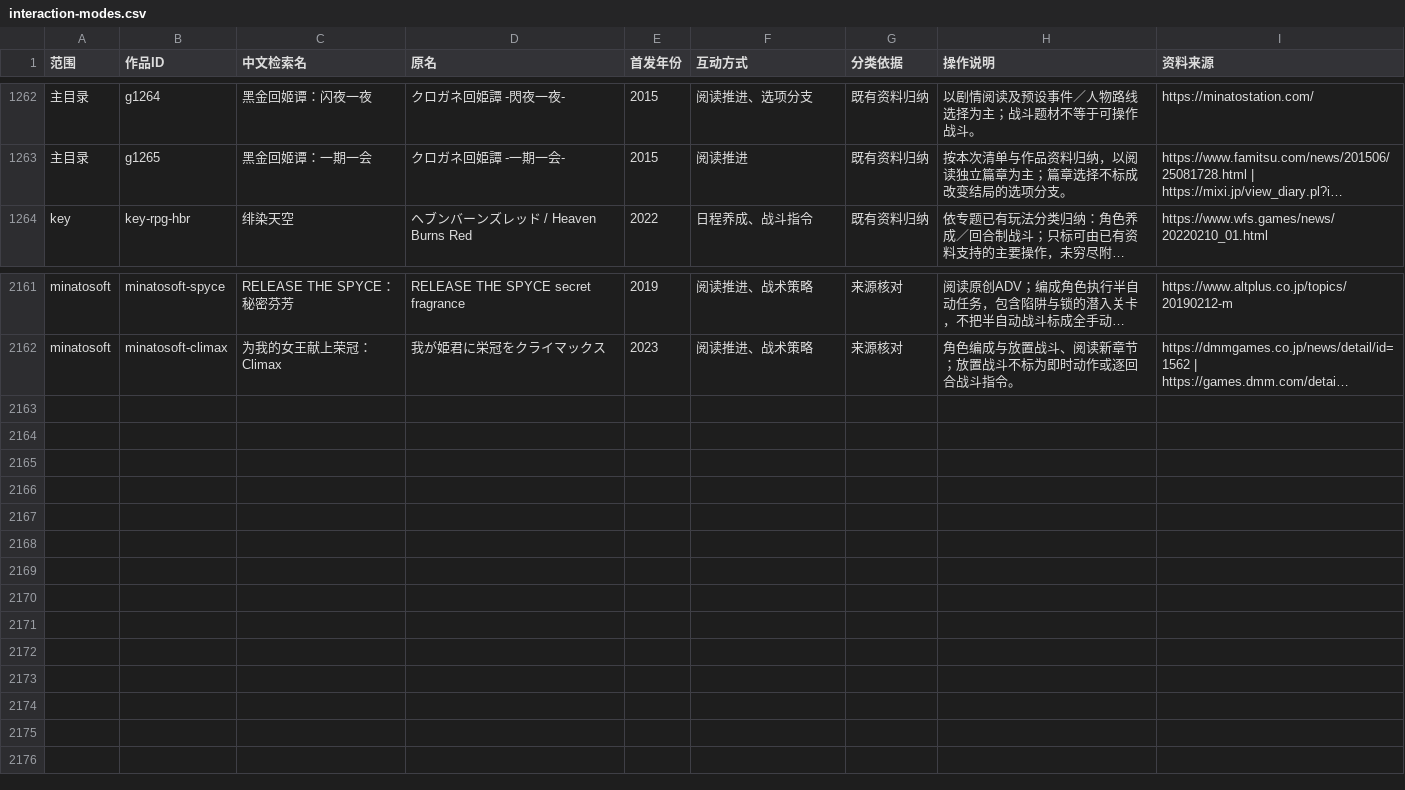
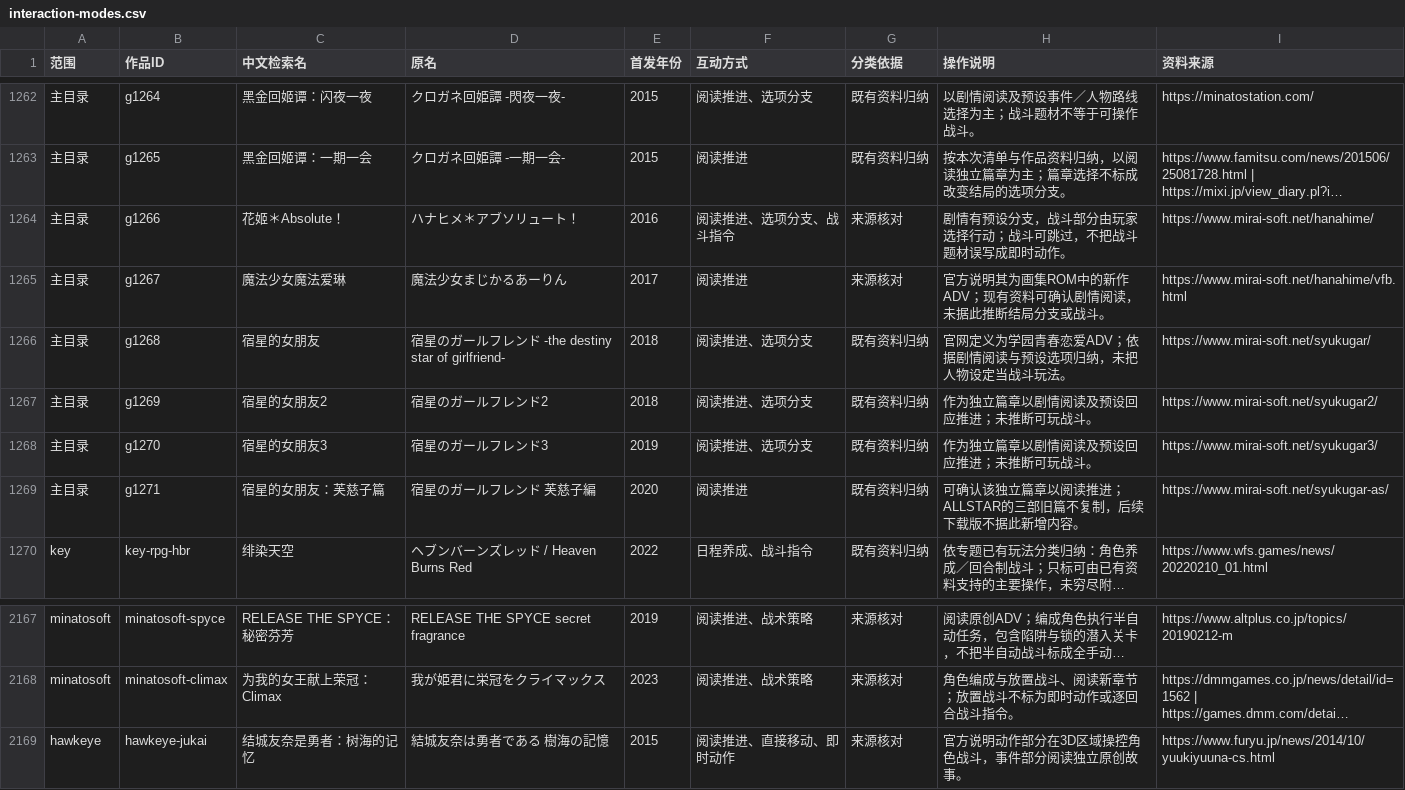
Before and after one commit to wt1234-donkey/visual-novel, a CSV file: data/interaction-modes.csv, drawn as a sheet; only a part is shown, gaps mark what is left out; long unchanged cells end in …; the diff names each change by its address in the sheet, - before the commit and + after, or states it on an @@ line.

Commit message:
补录 mirai 六部作品及 Hawk Eye 公司核对

```diff
--- a/data/interaction-modes.csv
+++ b/data/interaction-modes.csv
+row 1264: 主目录 | g1266 | 花姬＊Absolute！ | ハナヒメ＊アブソリュート！ | 2016 | 阅读推进、选项分支、战斗指令 | 来源核对 | 剧情有预设分支，战斗部分由玩家选择行动；战斗可跳过，不把战斗题材误写成即时动作。 | https://www.mirai-soft.net/hanahime/
+row 1265: 主目录 | g1267 | 魔法少女魔法爱琳 | 魔法少女まじかるあーりん | 2017 | 阅读推进 | 来源核对 | 官方说明其为画集ROM中的新作ADV；现有资料可确认剧情阅读，未据此推断结局分支或战斗。 | https://www.mirai-soft.net/hanahime/vfb.html
+row 1266: 主目录 | g1268 | 宿星的女朋友 | 宿星のガールフレンド -the destiny star of girlfriend- | 2018 | 阅读推进、选项分支 | 既有资料归纳 | 官网定义为学园青春恋爱ADV；依据剧情阅读与预设选项归纳，未把人物设定当战斗玩法。 | https://www.mirai-soft.net/syukugar/
+row 1267: 主目录 | g1269 | 宿星的女朋友2 | 宿星のガールフレンド2 | 2018 | 阅读推进、选项分支 | 既有资料归纳 | 作为独立篇章以剧情阅读及预设回应推进；未推断可玩战斗。 | https://www.mirai-soft.net/syukugar2/
+row 1268: 主目录 | g1270 | 宿星的女朋友3 | 宿星のガールフレンド3 | 2019 | 阅读推进、选项分支 | 既有资料归纳 | 作为独立篇章以剧情阅读及预设回应推进；未推断可玩战斗。 | https://www.mirai-soft.net/syukugar3/
+row 1269: 主目录 | g1271 | 宿星的女朋友：芙慈子篇 | 宿星のガールフレンド 芙慈子編 | 2020 | 阅读推进 | 既有资料归纳 | 可确认该独立篇章以阅读推进；ALLSTAR的三部旧篇不复制，后续下载版不据此新增内容。 | https://www.mirai-soft.net/syukugar-as/
+row 2169: hawkeye | hawkeye-jukai | 结城友奈是勇者：树海的记忆 | 結城友奈は勇者である 樹海の記憶 | 2015 | 阅读推进、直接移动、即时动作 | 来源核对 | 官方说明动作部分在3D区域操控角色战斗，事件部分阅读独立原创故事。 | https://www.furyu.jp/news/2014/10/yuukiyuuna-cs.html
```
Also changed, not shown: data/content-versions.csv, 4 other files.
